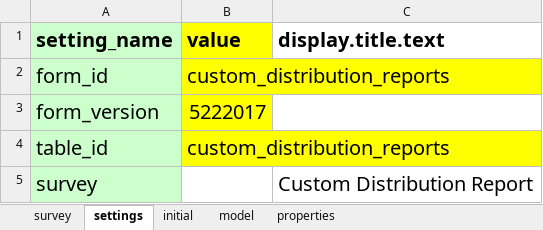
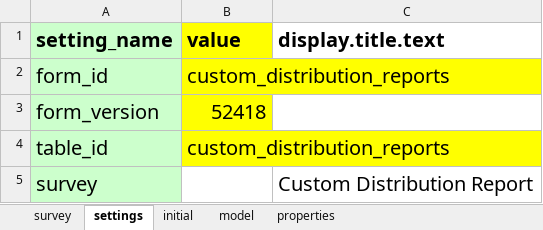
Before and after one commit to odk-x/app-designer, an Excel workbook: app/config/tables/custom_distribution_reports/forms/custom_distribution_reports/custom_distribution_reports.xlsx, sheet settings, drawn as a sheet; values as stored, in another font and other column widths than the file's, no borders; the diff names each change by its address in the sheet, - before the commit and + after, or states it on an @@ line.

```diff
--- a/app/config/tables/custom_distribution_reports/forms/custom_distribution_reports/custom_distribution_reports.xlsx (sheet settings)
+++ b/app/config/tables/custom_distribution_reports/forms/custom_distribution_reports/custom_distribution_reports.xlsx (sheet settings)
-B3 (value): 5222017
+B3 (value): 52418
```
Also changed, not shown: sheet survey, sheet model, app/config/tables/distribution_reports/forms/distribution_reports/distribution_reports.xlsx, 4 other files.
